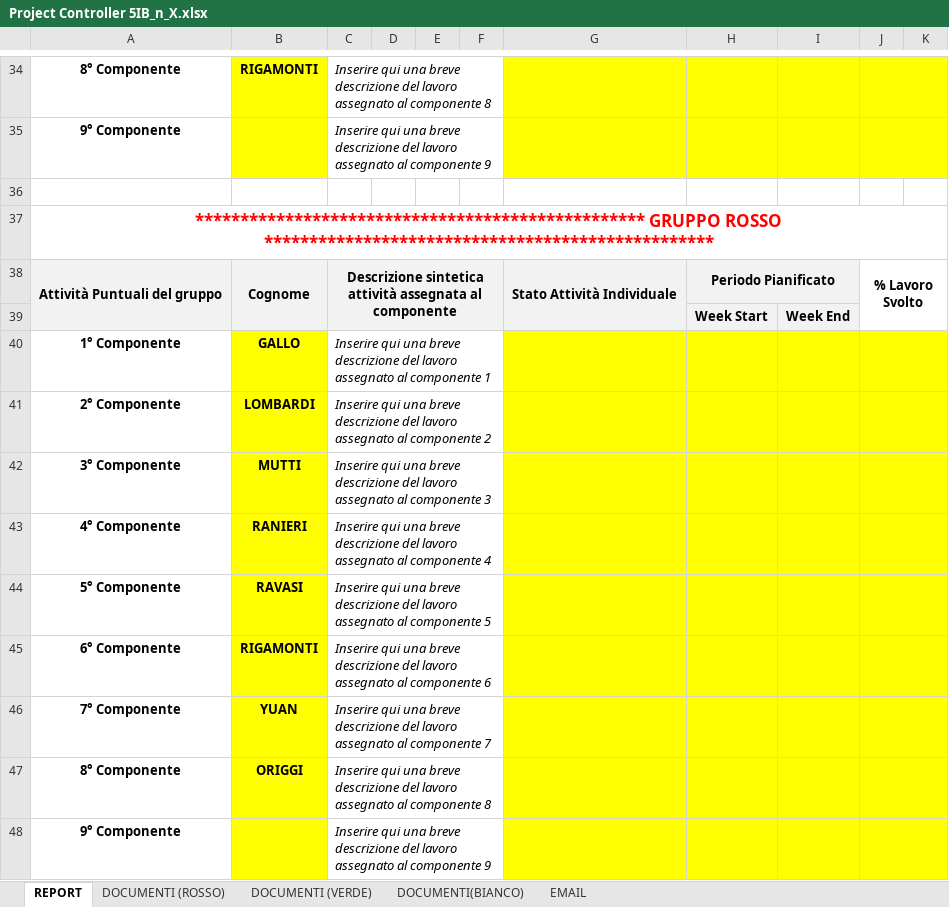
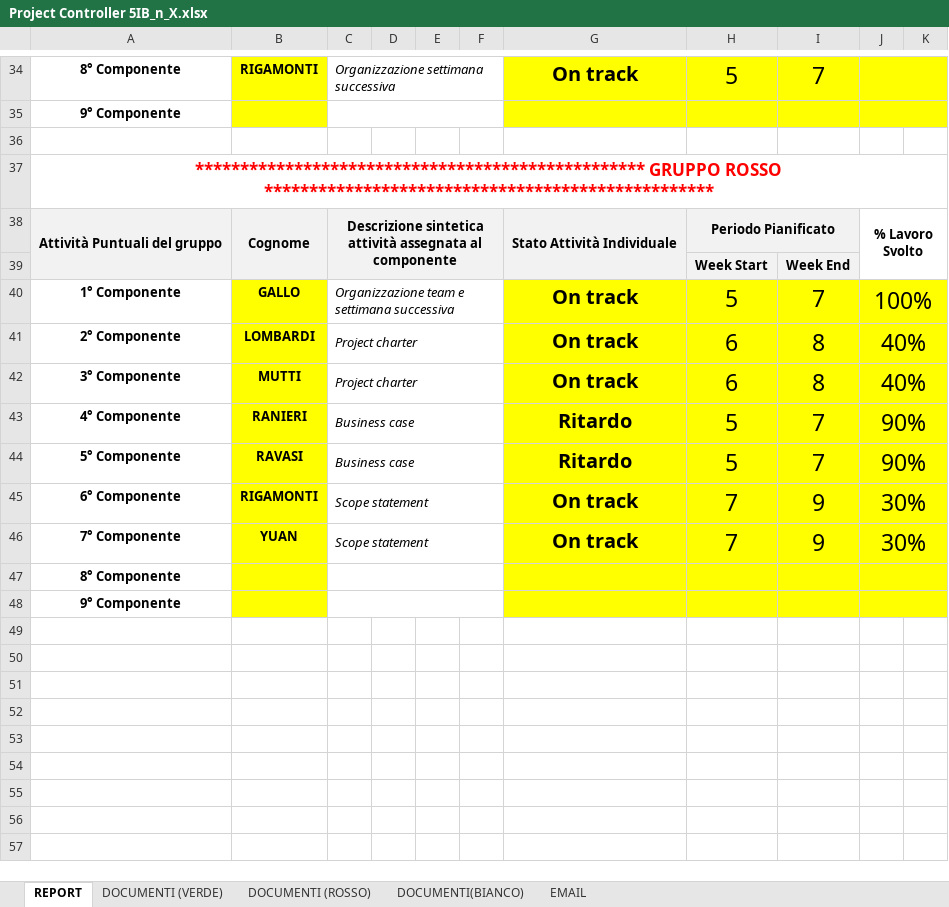
Before and after one commit to StefanoOriggi/StefanoOriggi, an Excel workbook: _GPO/Progetto/Project Manager/Project Controller 5IB_n_X.xlsx, sheet REPORT, drawn as a sheet; only a part is shown, gaps mark what is left out; values as stored, in another font and other column widths than the file's, no borders; conditional formats not drawn; removed rows and columns are numbered as before the commit, all else as after; the diff covers the shown part only; the diff names each change by its address in the sheet, - before the commit and + after, or states it on an @@ line.

```diff
--- a/_GPO/Progetto/Project Manager/Project Controller 5IB_n_X.xlsx (sheet REPORT)
+++ b/_GPO/Progetto/Project Manager/Project Controller 5IB_n_X.xlsx (sheet REPORT)
@@ sheet tab order changed: REPORT | DOCUMENTI (VERDE) | DOCUMENTI (ROSSO) | DOCUMENTI(BIANCO) | EMAIL @@
-C34: Inserire qui una breve descrizione del lavoro assegnato al componente 8
+C34: Organizzazione settimana successiva
-G34: (empty)
+G34: On track
-H34: (empty)
+H34: 5
-I34: (empty)
+I34: 7
-C35: Inserire qui una breve descrizione del lavoro assegnato al componente 9
+C35: (empty)
-C40: Inserire qui una breve descrizione del lavoro assegnato al componente 1
+C40: Organizzazione team e settimana successiva
-G40: (empty)
+G40: On track
-H40: (empty)
+H40: 5
-I40: (empty)
+I40: 7
-J40: (empty)
+J40: 100%
-row 41: 2° Componente | LOMBARDI | Inserire qui una breve descrizione del lavoro assegnato al componente 2
-row 42: 3° Componente | MUTTI | Inserire qui una breve descrizione del lavoro assegnato al componente 3
-row 43: 4° Componente | RANIERI | Inserire qui una breve descrizione del lavoro assegnato al componente 4
-row 44: 5° Componente | RAVASI | Inserire qui una breve descrizione del lavoro assegnato al componente 5
-row 45: 6° Componente | RIGAMONTI | Inserire qui una breve descrizione del lavoro assegnato al componente 6
-row 46: 7° Componente | YUAN | Inserire qui una breve descrizione del lavoro assegnato al componente 7
+row 41: 2° Componente | LOMBARDI | Project charter |  |  |  | On track | 6 | 8 | 40%
+row 42: 3° Componente | MUTTI | Project charter |  |  |  | On track | 6 | 8 | 40%
+row 43: 4° Componente | RANIERI | Business case |  |  |  | Ritardo | 5 | 7 | 90%
+row 44: 5° Componente | RAVASI | Business case |  |  |  | Ritardo | 5 | 7 | 90%
+row 45: 6° Componente | RIGAMONTI | Scope statement |  |  |  | On track | 7 | 9 | 30%
+row 46: 7° Componente | YUAN | Scope statement |  |  |  | On track | 7 | 9 | 30%
-B47: ORIGGI
+B47: (empty)
-C47: Inserire qui una breve descrizione del lavoro assegnato al componente 8
+C47: (empty)
-C48: Inserire qui una breve descrizione del lavoro assegnato al componente 9
+C48: (empty)
```
Also changed, not shown: 2 added rows, 2 removed rows and 55 edited cells elsewhere in this sheet, sheet DOCUMENTI (VERDE), sheet DOCUMENTI (ROSSO), 7 other files.
